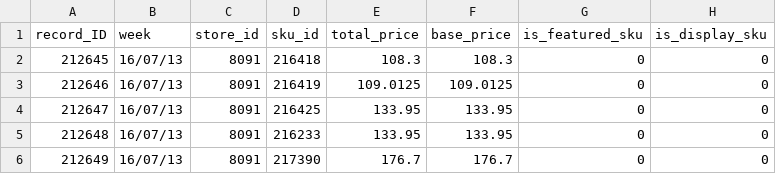
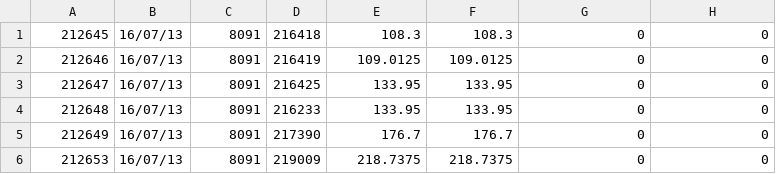
Before and after one commit to axelsanjiro/supply-chain-demand-forecasting, a CSV file: dataset/test.csv, drawn as a sheet; only a part is shown; the shorter side is filled out with more unchanged rows.

```diff
--- a/dataset/test.csv
+++ b/dataset/test.csv
@@ -1,2 +1 @@
-record_ID,week,store_id,sku_id,total_price,base_price,is_featured_sku,is_display_sku
 212645,16/07/13,8091,216418,108.3,108.3,0,0
```
Also changed, not shown: 4 other files.
